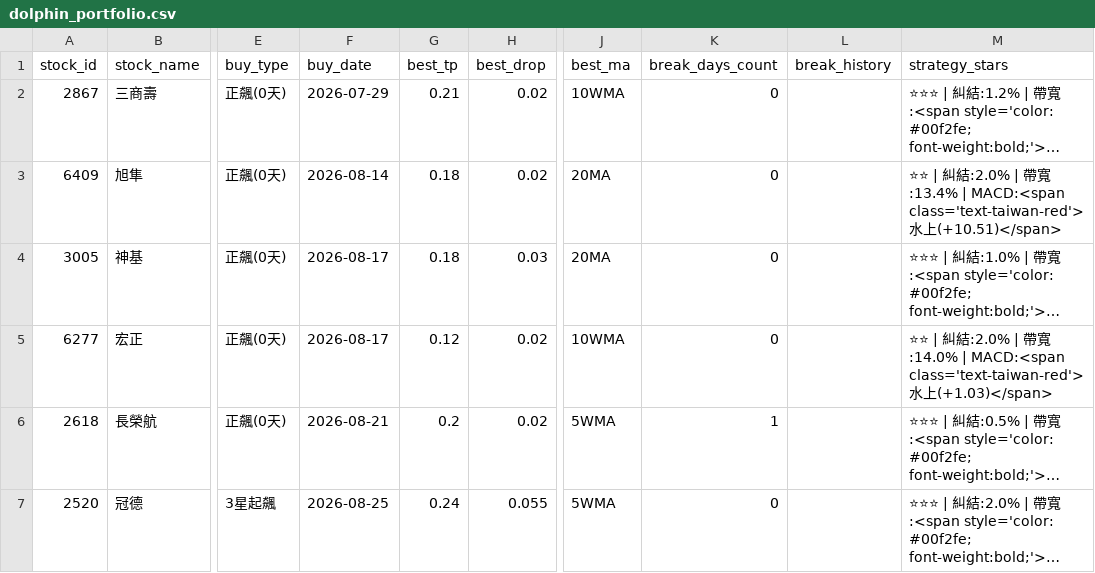
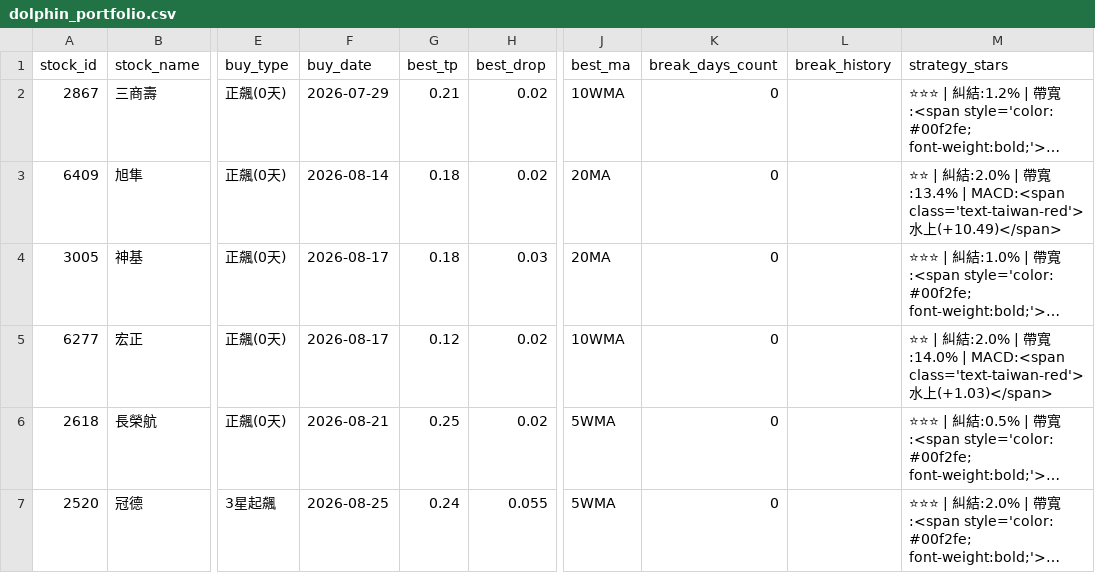
Before and after one commit to chunyulaie/my-dolphin-radar, a CSV file: dolphin_portfolio.csv, drawn as a sheet; only a part is shown, gaps mark what is left out; long unchanged cells end in …; the diff names each change by its address in the sheet, - before the commit and + after, or states it on an @@ line.

```diff
--- a/dolphin_portfolio.csv
+++ b/dolphin_portfolio.csv
-M3 (strategy_stars): …水上(+10.51)</span>
+M3 (strategy_stars): …水上(+10.49)</span>
-G6 (best_tp): 0.2
+G6 (best_tp): 0.25
-K6 (break_days_count): 1
+K6 (break_days_count): 0
```
Also changed, not shown: dolphin_optimizer_details.csv, 2 other files.
